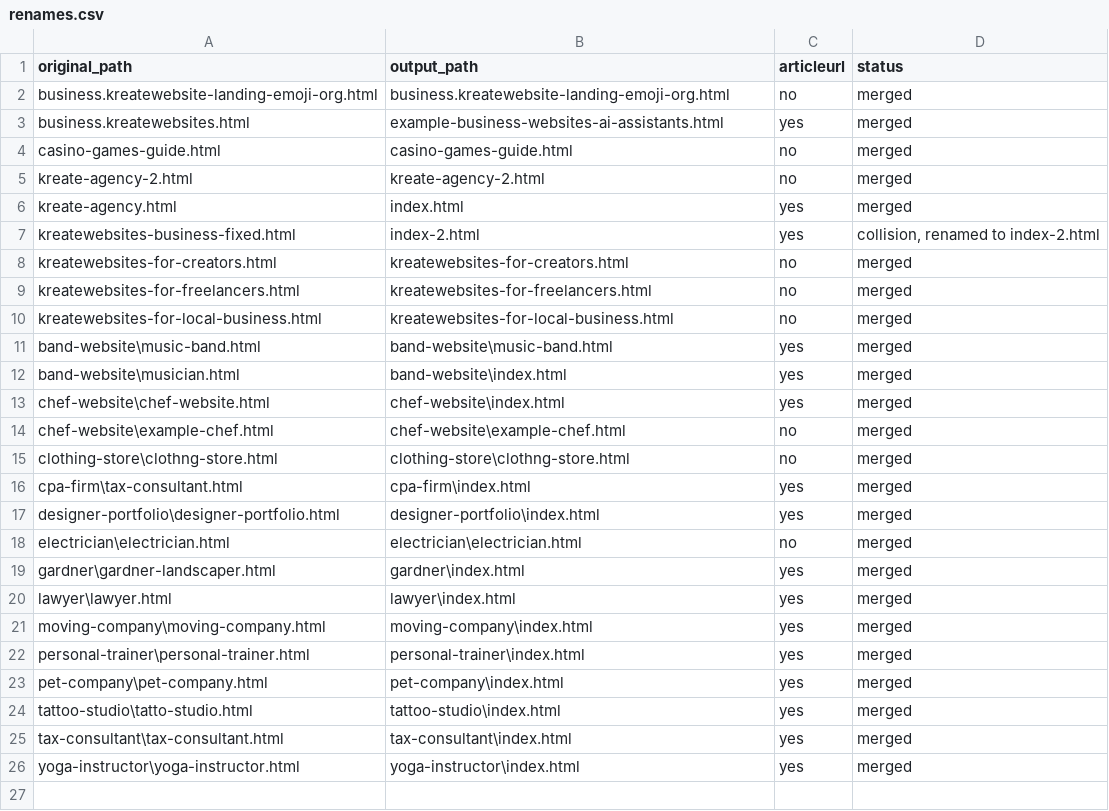
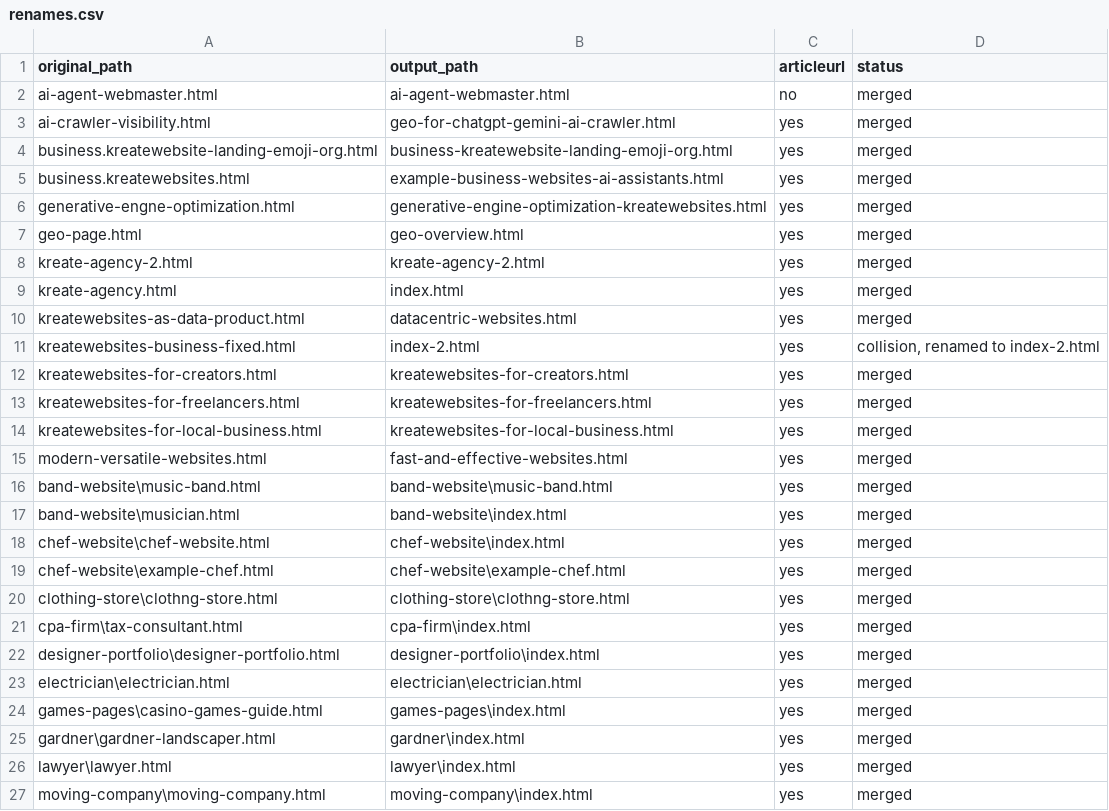
Before and after one commit to create-websites/business, a CSV file: output/content/renames.csv, drawn as a sheet; only a part is shown; the shorter side is filled out with more unchanged rows.

```diff
--- a/output/content/renames.csv
+++ b/output/content/renames.csv
@@ -1,11 +1,16 @@
 original_path,output_path,articleurl,status
-business.kreatewebsite-landing-emoji-org.html,business.kreatewebsite-landing-emoji-org.html,no,merged
+ai-agent-webmaster.html,ai-agent-webmaster.html,no,merged
+ai-crawler-visibility.html,geo-for-chatgpt-gemini-ai-crawler.html,yes,merged
+business.kreatewebsite-landing-emoji-org.html,business-kreatewebsite-landing-emoji-org.html,yes,merged
 business.kreatewebsites.html,example-business-websites-ai-assistants.html,yes,merged
-casino-games-guide.html,casino-games-guide.html,no,merged
-kreate-agency-2.html,kreate-agency-2.html,no,merged
+generative-engne-optimization.html,generative-engine-optimization-kreatewebsites.html,yes,merged
+geo-page.html,geo-overview.html,yes,merged
+kreate-agency-2.html,kreate-agency-2.html,yes,merged
 kreate-agency.html,index.html,yes,merged
+kreatewebsites-as-data-product.html,datacentric-websites.html,yes,merged
 kreatewebsites-business-fixed.html,index-2.html,yes,"collision, renamed to index-2.html"
-kreatewebsites-for-creators.html,kreatewebsites-for-creators.html,no,merged
-kreatewebsites-for-freelancers.html,kreatewebsites-for-freelancers.html,no,merged
-kreatewebsites-for-local-business.html,kreatewebsites-for-local-business.html,no,merged
+kreatewebsites-for-creators.html,kreatewebsites-for-creators.html,yes,merged
+kreatewebsites-for-freelancers.html,kreatewebsites-for-freelancers.html,yes,merged
+kreatewebsites-for-local-business.html,kreatewebsites-for-local-business.html,yes,merged
+modern-versatile-websites.html,fast-and-effective-websites.html,yes,merged
 band-website\music-band.html,band-website\music-band.html,yes,merged
@@ -13,7 +18,8 @@ band-website\musician.html,band-website\index.html,yes,merged
 chef-website\chef-website.html,chef-website\index.html,yes,merged
-chef-website\example-chef.html,chef-website\example-chef.html,no,merged
-clothing-store\clothng-store.html,clothing-store\clothng-store.html,no,merged
+chef-website\example-chef.html,chef-website\example-chef.html,yes,merged
+clothing-store\clothng-store.html,clothing-store\clothng-store.html,yes,merged
 cpa-firm\tax-consultant.html,cpa-firm\index.html,yes,merged
 designer-portfolio\designer-portfolio.html,designer-portfolio\index.html,yes,merged
-electrician\electrician.html,electrician\electrician.html,no,merged
+electrician\electrician.html,electrician\electrician.html,yes,merged
+games-pages\casino-games-guide.html,games-pages\index.html,yes,merged
 gardner\gardner-landscaper.html,gardner\index.html,yes,merged
```
Also changed, not shown: 10 other files.
